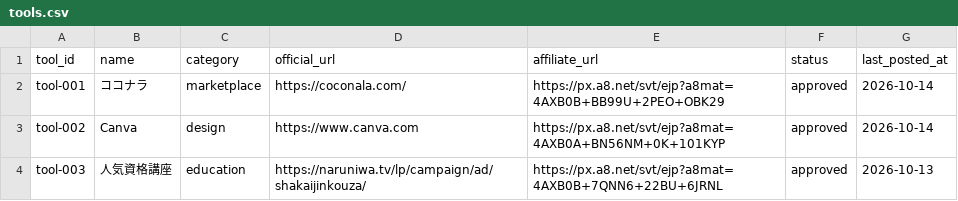
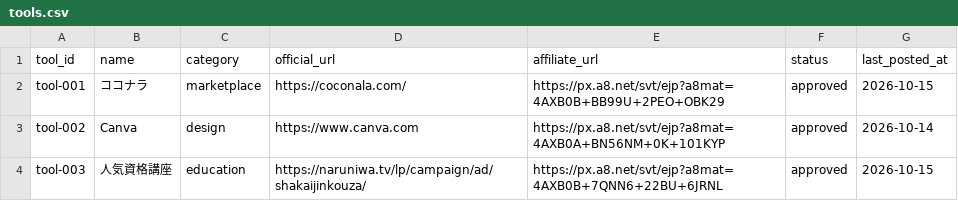
Before and after one commit to wakouy/auto, a CSV file: data/tools.csv, drawn as a sheet.

```diff
--- a/data/tools.csv
+++ b/data/tools.csv
@@ -1,4 +1,4 @@
 tool_id,name,category,official_url,affiliate_url,status,last_posted_at
-tool-001,ココナラ,marketplace,https://coconala.com/,https://px.a8.net/svt/ejp?a8mat=4AXB0B+BB99U+2PEO+OBK29,approved,2026-10-14
+tool-001,ココナラ,marketplace,https://coconala.com/,https://px.a8.net/svt/ejp?a8mat=4AXB0B+BB99U+2PEO+OBK29,approved,2026-10-15
 tool-002,Canva,design,https://www.canva.com,https://px.a8.net/svt/ejp?a8mat=4AXB0A+BN56NM+0K+101KYP,approved,2026-10-14
-tool-003,人気資格講座,education,https://naruniwa.tv/lp/campaign/ad/shakaijinkouza/,https://px.a8.net/svt/ejp?a8mat=4AXB0B+7QNN6+22BU+6JRNL,approved,2026-10-13
+tool-003,人気資格講座,education,https://naruniwa.tv/lp/campaign/ad/shakaijinkouza/,https://px.a8.net/svt/ejp?a8mat=4AXB0B+7QNN6+22BU+6JRNL,approved,2026-10-15
```
Also changed, not shown: data/keywords.csv, 4 other files.
